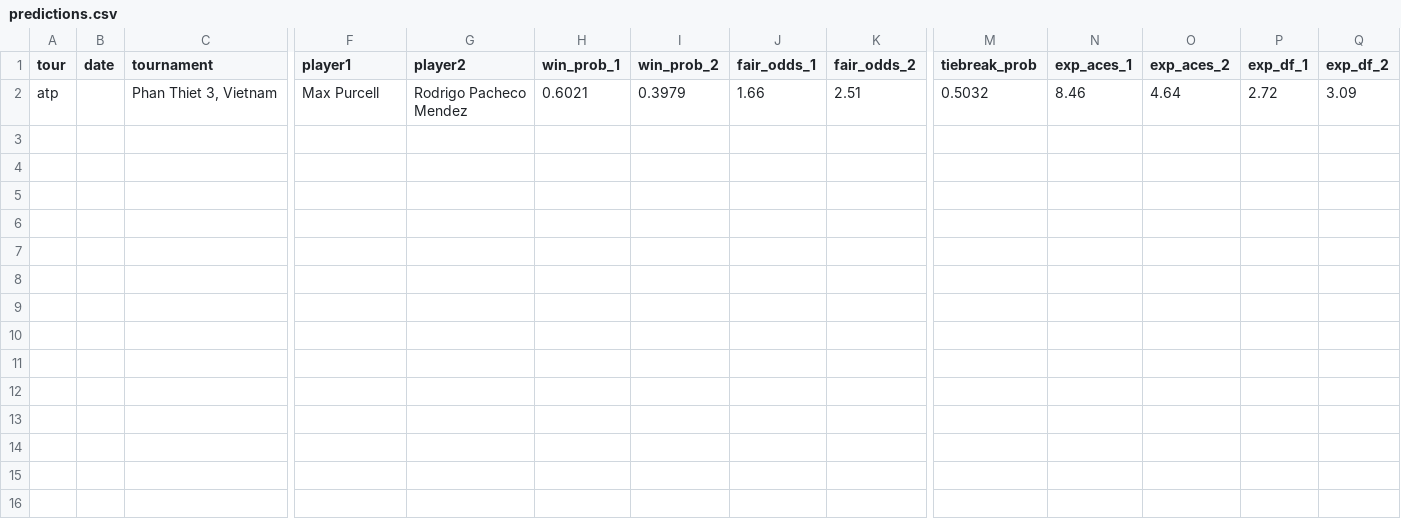
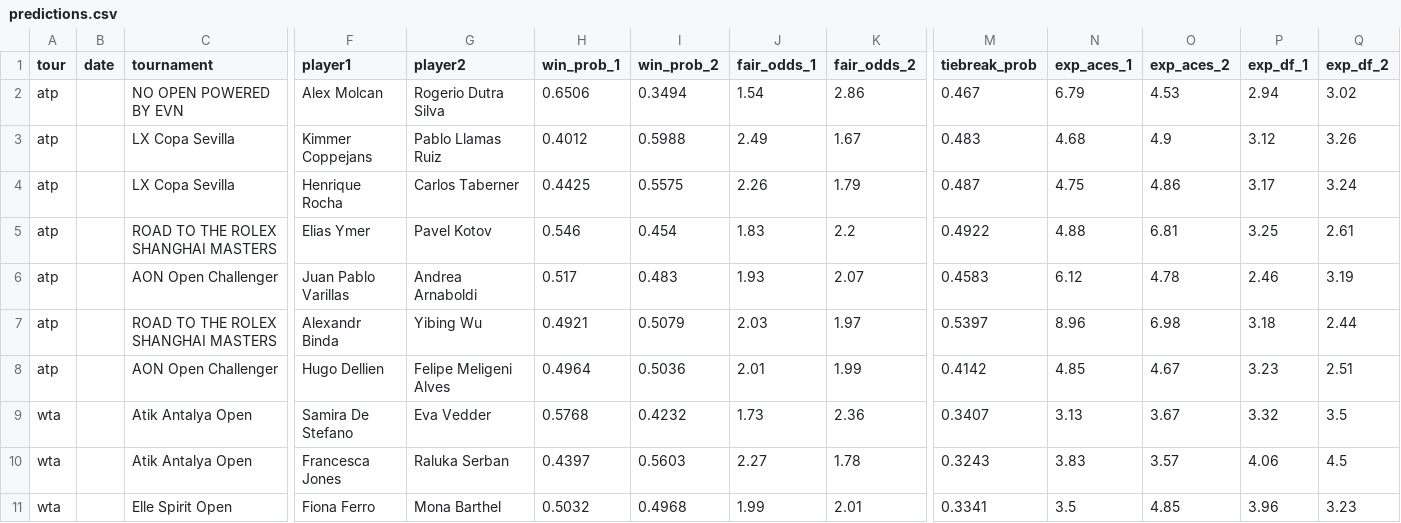
Before and after one commit to DanielTomaro13/Tennis-Modelling, a CSV file: reports/predictions.csv, drawn as a sheet; only a part is shown, gaps mark what is left out; addresses are those after the commit; rows hold the shown columns only; the diff names each change by its address in the sheet, - before the commit and + after, or states it on an @@ line.

```diff
--- a/reports/predictions.csv
+++ b/reports/predictions.csv
+row 2: atp |  | NO OPEN POWERED BY EVN | Alex Molcan | Rogerio Dutra Silva | 0.6506 | 0.3494 | 1.54 | 2.86 | 0.467 | 6.79 | 4.53 | 2.94 | 3.02
+row 3: atp |  | LX Copa Sevilla | Kimmer Coppejans | Pablo Llamas Ruiz | 0.4012 | 0.5988 | 2.49 | 1.67 | 0.483 | 4.68 | 4.9 | 3.12 | 3.26
+row 4: atp |  | LX Copa Sevilla | Henrique Rocha | Carlos Taberner | 0.4425 | 0.5575 | 2.26 | 1.79 | 0.487 | 4.75 | 4.86 | 3.17 | 3.24
-C5 (tournament): Phan Thiet 3, Vietnam
+C5 (tournament): ROAD TO THE ROLEX SHANGHAI MASTERS
-F5 (player1): Max Purcell
+F5 (player1): Elias Ymer
-G5 (player2): Rodrigo Pacheco Mendez
+G5 (player2): Pavel Kotov
-H5 (win_prob_1): 0.6021
+H5 (win_prob_1): 0.546
-I5 (win_prob_2): 0.3979
+I5 (win_prob_2): 0.454
-J5 (fair_odds_1): 1.66
+J5 (fair_odds_1): 1.83
-K5 (fair_odds_2): 2.51
+K5 (fair_odds_2): 2.2
-M5 (tiebreak_prob): 0.5032
+M5 (tiebreak_prob): 0.4922
-N5 (exp_aces_1): 8.46
+N5 (exp_aces_1): 4.88
-O5 (exp_aces_2): 4.64
+O5 (exp_aces_2): 6.81
-P5 (exp_df_1): 2.72
+P5 (exp_df_1): 3.25
-Q5 (exp_df_2): 3.09
+Q5 (exp_df_2): 2.61
+row 6: atp |  | AON Open Challenger | Juan Pablo Varillas | Andrea Arnaboldi | 0.517 | 0.483 | 1.93 | 2.07 | 0.4583 | 6.12 | 4.78 | 2.46 | 3.19
+row 7: atp |  | ROAD TO THE ROLEX SHANGHAI MASTERS | Alexandr Binda | Yibing Wu | 0.4921 | 0.5079 | 2.03 | 1.97 | 0.5397 | 8.96 | 6.98 | 3.18 | 2.44
+row 8: atp |  | AON Open Challenger | Hugo Dellien | Felipe Meligeni Alves | 0.4964 | 0.5036 | 2.01 | 1.99 | 0.4142 | 4.85 | 4.67 | 3.23 | 2.51
+row 9: wta |  | Atik Antalya Open | Samira De Stefano | Eva Vedder | 0.5768 | 0.4232 | 1.73 | 2.36 | 0.3407 | 3.13 | 3.67 | 3.32 | 3.5
+row 10: wta |  | Atik Antalya Open | Francesca Jones | Raluka Serban | 0.4397 | 0.5603 | 2.27 | 1.78 | 0.3243 | 3.83 | 3.57 | 4.06 | 4.5
+row 11: wta |  | Elle Spirit Open | Fiona Ferro | Mona Barthel | 0.5032 | 0.4968 | 1.99 | 2.01 | 0.3341 | 3.5 | 4.85 | 3.96 | 3.23
```
Also changed, not shown: 7 other files.
